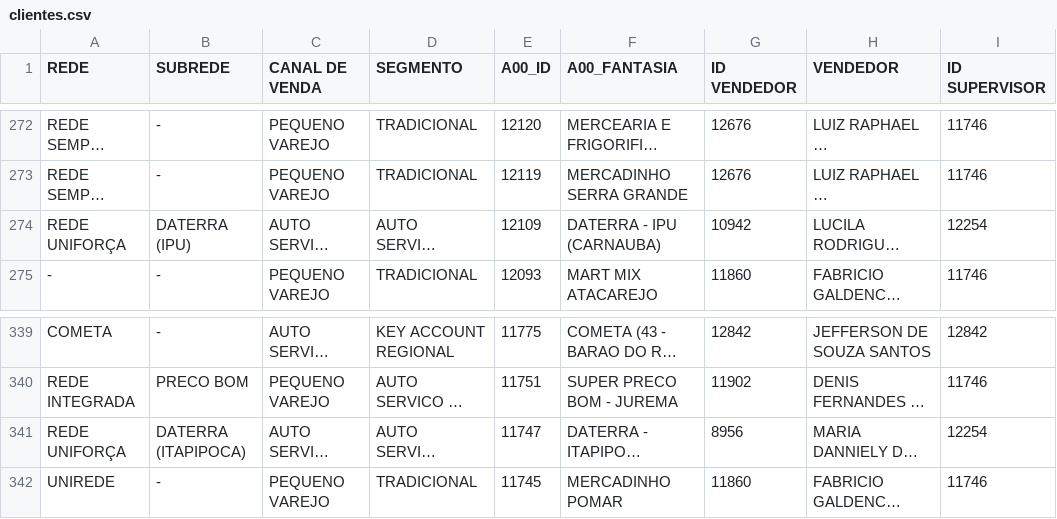
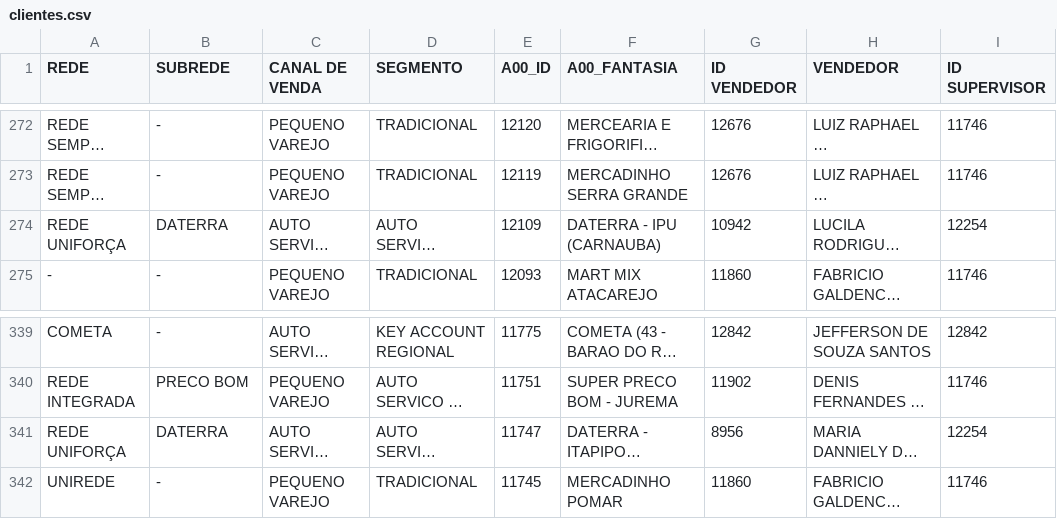
Before and after one commit to ValeMilk/App-pre-os, a CSV file: frontend/public/clientes.csv, drawn as a sheet; only a part is shown, gaps mark what is left out; long unchanged cells end in …; the diff names each change by its address in the sheet, - before the commit and + after, or states it on an @@ line.

```diff
--- a/frontend/public/clientes.csv
+++ b/frontend/public/clientes.csv
-B274 (SUBREDE): DATERRA (IPU)
+B274 (SUBREDE): DATERRA
-B341 (SUBREDE): DATERRA (ITAPIPOCA)
+B341 (SUBREDE): DATERRA
```
Also changed, not shown: frontend/public/descontos.csv.
